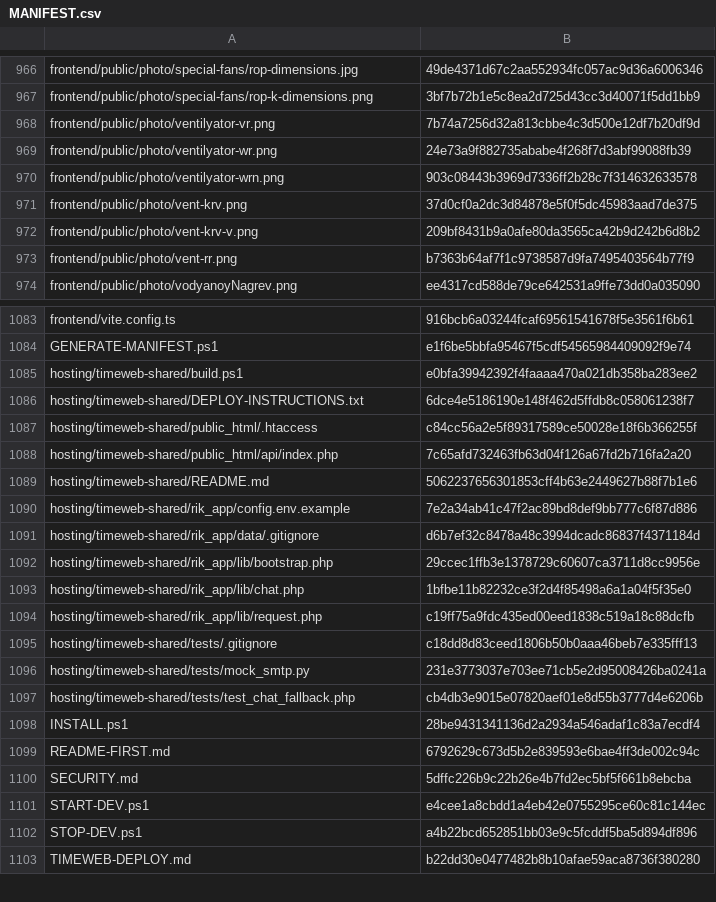
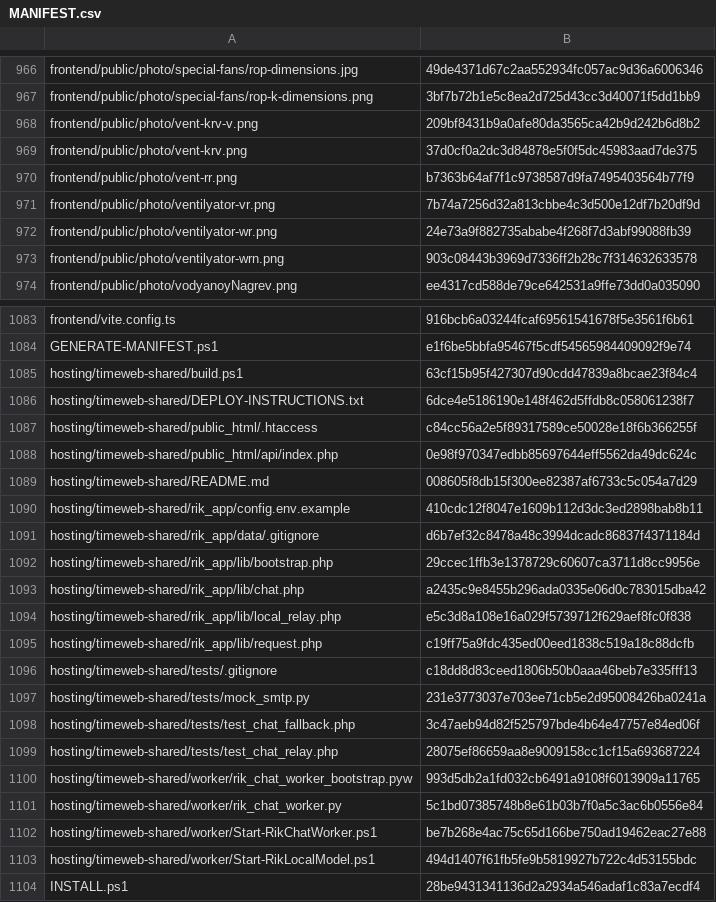
Before and after one commit to vstoilsky-svg/rik-site, a CSV file: MANIFEST.csv, drawn as a sheet; only a part is shown, gaps mark what is left out; the shorter side is filled out with more unchanged rows; the diff covers the shown part only.

```diff
--- a/MANIFEST.csv
+++ b/MANIFEST.csv
@@ -967,2 +967,5 @@
 "frontend/public/photo/special-fans/rop-k-dimensions.png","3bf7b72b1e5c8ea2d725d43cc3d40071f5dd1bb9"
+"frontend/public/photo/vent-krv-v.png","209bf8431b9a0afe80da3565ca42b9d242b6d8b2"
+"frontend/public/photo/vent-krv.png","37d0cf0a2dc3d84878e5f0f5dc45983aad7de375"
+"frontend/public/photo/vent-rr.png","b7363b64af7f1c9738587d9fa7495403564b77f9"
 "frontend/public/photo/ventilyator-vr.png","7b74a7256d32a813cbbe4c3d500e12df7b20df9d"
@@ -970,5 +973,2 @@
 "frontend/public/photo/ventilyator-wrn.png","903c08443b3969d7336ff2b28c7f314632633578"
-"frontend/public/photo/vent-krv.png","37d0cf0a2dc3d84878e5f0f5dc45983aad7de375"
-"frontend/public/photo/vent-krv-v.png","209bf8431b9a0afe80da3565ca42b9d242b6d8b2"
-"frontend/public/photo/vent-rr.png","b7363b64af7f1c9738587d9fa7495403564b77f9"
 "frontend/public/photo/vodyanoyNagrev.png","ee4317cd588de79ce642531a9ffe73dd0a035090"
@@ -1084,11 +1084,12 @@
 "GENERATE-MANIFEST.ps1","e1f6be5bbfa95467f5cdf54565984409092f9e74"
-"hosting/timeweb-shared/build.ps1","e0bfa39942392f4faaaa470a021db358ba283ee2"
+"hosting/timeweb-shared/build.ps1","63cf15b95f427307d90cdd47839a8bcae23f84c4"
 "hosting/timeweb-shared/DEPLOY-INSTRUCTIONS.txt","6dce4e5186190e148f462d5ffdb8c058061238f7"
 "hosting/timeweb-shared/public_html/.htaccess","c84cc56a2e5f89317589ce50028e18f6b366255f"
-"hosting/timeweb-shared/public_html/api/index.php","7c65afd732463fb63d04f126a67fd2b716fa2a20"
-"hosting/timeweb-shared/README.md","5062237656301853cff4b63e2449627b88f7b1e6"
-"hosting/timeweb-shared/rik_app/config.env.example","7e2a34ab41c47f2ac89bd8def9bb777c6f87d886"
+"hosting/timeweb-shared/public_html/api/index.php","0e98f970347edbb85697644eff5562da49dc624c"
+"hosting/timeweb-shared/README.md","008605f8db15f300ee82387af6733c5c054a7d29"
+"hosting/timeweb-shared/rik_app/config.env.example","410cdc12f8047e1609b112d3dc3ed2898bab8b11"
 "hosting/timeweb-shared/rik_app/data/.gitignore","d6b7ef32c8478a48c3994dcadc86837f4371184d"
 "hosting/timeweb-shared/rik_app/lib/bootstrap.php","29ccec1ffb3e1378729c60607ca3711d8cc9956e"
-"hosting/timeweb-shared/rik_app/lib/chat.php","1bfbe11b82232ce3f2d4f85498a6a1a04f5f35e0"
+"hosting/timeweb-shared/rik_app/lib/chat.php","a2435c9e8455b296ada0335e06d0c783015dba42"
+"hosting/timeweb-shared/rik_app/lib/local_relay.php","e5c3d8a108e16a029f5739712f629aef8fc0f838"
 "hosting/timeweb-shared/rik_app/lib/request.php","c19ff75a9fdc435ed00eed1838c519a18c88dcfb"
@@ -1096,3 +1097,8 @@
 "hosting/timeweb-shared/tests/mock_smtp.py","231e3773037e703ee71cb5e2d95008426ba0241a"
-"hosting/timeweb-shared/tests/test_chat_fallback.php","cb4db3e9015e07820aef01e8d55b3777d4e6206b"
+"hosting/timeweb-shared/tests/test_chat_fallback.php","3c47aeb94d82f525797bde4b64e47757e84ed06f"
+"hosting/timeweb-shared/tests/test_chat_relay.php","28075ef86659aa8e9009158cc1cf15a693687224"
+"hosting/timeweb-shared/worker/rik_chat_worker_bootstrap.pyw","993d5db2a1fd032cb6491a9108f6013909a11765"
+"hosting/timeweb-shared/worker/rik_chat_worker.py","5c1bd07385748b8e61b03b7f0a5c3ac6b0556e84"
+"hosting/timeweb-shared/worker/Start-RikChatWorker.ps1","be7b268e4ac75c65d166be750ad19462eac27e88"
+"hosting/timeweb-shared/worker/Start-RikLocalModel.ps1","494d1407f61fb5fe9b5819927b722c4d53155bdc"
 "INSTALL.ps1","28be9431341136d2a2934a546adaf1c83a7ecdf4"
```
Also changed, not shown: 5 removed rows, 121 moved rows and 2 edited cells elsewhere in this file, 14 other files.
